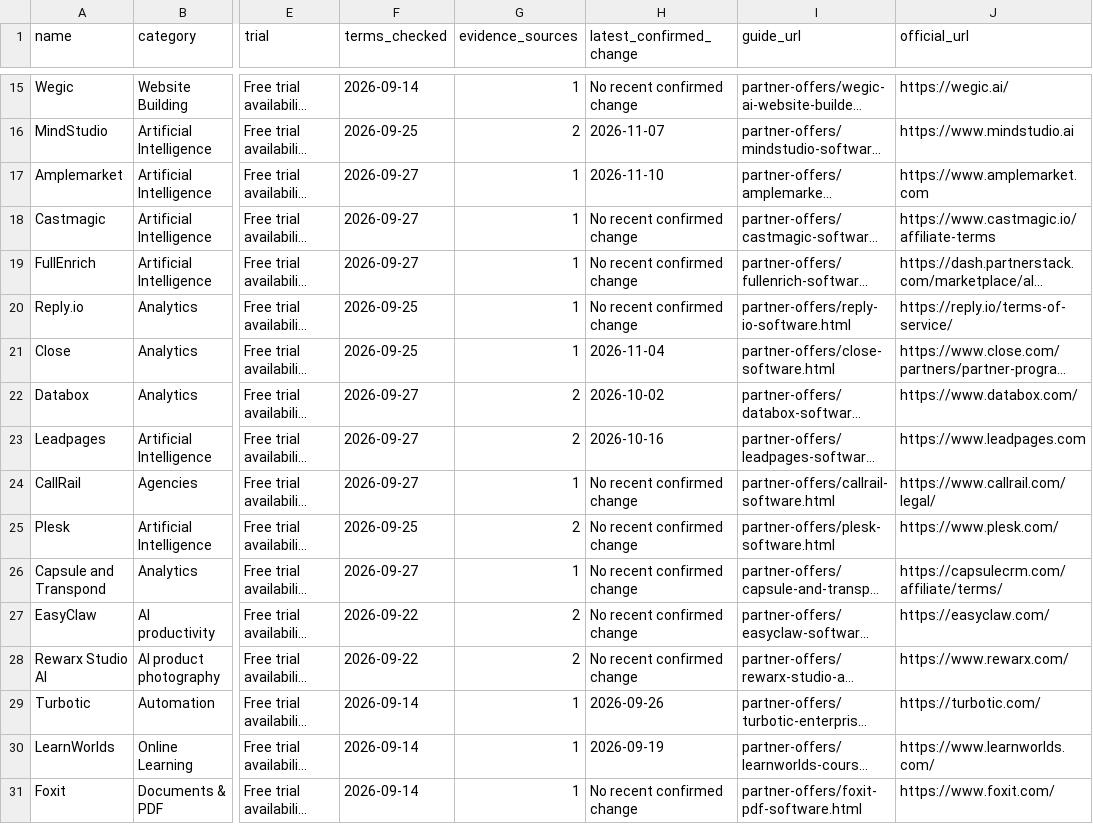
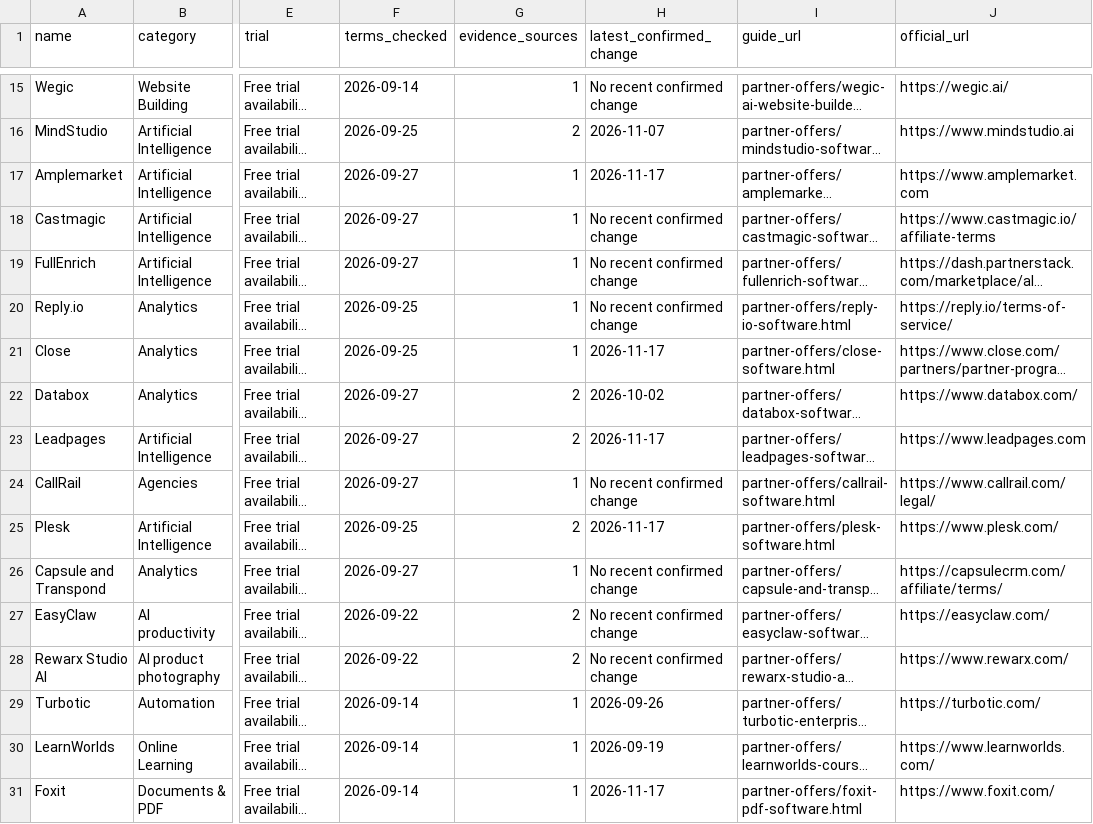
Before and after one commit to artificial-one/artificial-one, a CSV file: data/ai-software-price-tracker.csv, drawn as a sheet; only a part is shown, gaps mark what is left out; long unchanged cells end in …; the diff names each change by its address in the sheet, - before the commit and + after, or states it on an @@ line.

```diff
--- a/data/ai-software-price-tracker.csv
+++ b/data/ai-software-price-tracker.csv
-H17 (latest_confirmed_change): 2026-11-10
+H17 (latest_confirmed_change): 2026-11-17
-H21 (latest_confirmed_change): 2026-11-04
+H21 (latest_confirmed_change): 2026-11-17
-H23 (latest_confirmed_change): 2026-10-16
+H23 (latest_confirmed_change): 2026-11-17
-H25 (latest_confirmed_change): No recent confirmed change
+H25 (latest_confirmed_change): 2026-11-17
-H31 (latest_confirmed_change): No recent confirmed change
+H31 (latest_confirmed_change): 2026-11-17
```
Also changed, not shown: 2 other files.
